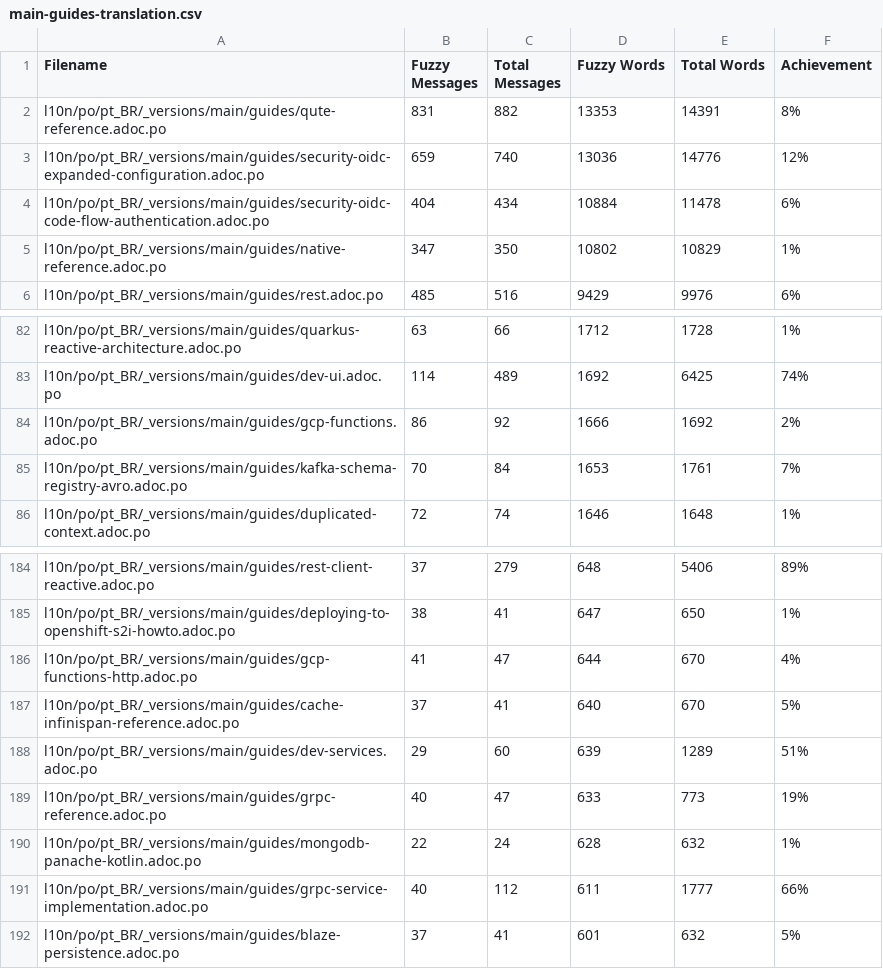
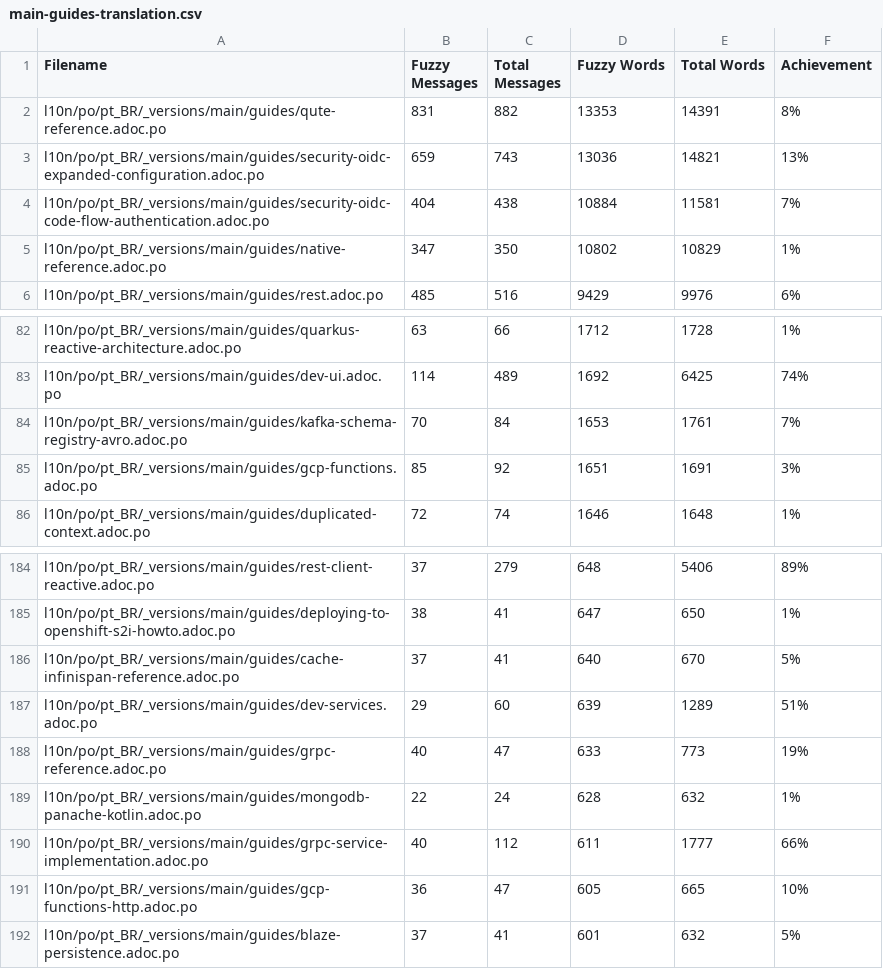
Before and after one commit to quarkusio/pt.quarkus.io, a CSV file: l10n/stats/main-guides-translation.csv, drawn as a sheet; only a part is shown, gaps mark what is left out.

```diff
--- a/l10n/stats/main-guides-translation.csv
+++ b/l10n/stats/main-guides-translation.csv
@@ -2,4 +2,4 @@ Filename, Fuzzy Messages, Total Messages, Fuzzy Words, Total Words, Achievement
 l10n/po/pt_BR/_versions/main/guides/qute-reference.adoc.po, 831, 882, 13353, 14391, 8%
-l10n/po/pt_BR/_versions/main/guides/security-oidc-expanded-configuration.adoc.po, 659, 740, 13036, 14776, 12%
-l10n/po/pt_BR/_versions/main/guides/security-oidc-code-flow-authentication.adoc.po, 404, 434, 10884, 11478, 6%
+l10n/po/pt_BR/_versions/main/guides/security-oidc-expanded-configuration.adoc.po, 659, 743, 13036, 14821, 13%
+l10n/po/pt_BR/_versions/main/guides/security-oidc-code-flow-authentication.adoc.po, 404, 438, 10884, 11581, 7%
 l10n/po/pt_BR/_versions/main/guides/native-reference.adoc.po, 347, 350, 10802, 10829, 1%
@@ -83,4 +83,4 @@ l10n/po/pt_BR/_versions/main/guides/quarkus-reactive-architecture.adoc.po, 63, 6
 l10n/po/pt_BR/_versions/main/guides/dev-ui.adoc.po, 114, 489, 1692, 6425, 74%
-l10n/po/pt_BR/_versions/main/guides/gcp-functions.adoc.po, 86, 92, 1666, 1692, 2%
 l10n/po/pt_BR/_versions/main/guides/kafka-schema-registry-avro.adoc.po, 70, 84, 1653, 1761, 7%
+l10n/po/pt_BR/_versions/main/guides/gcp-functions.adoc.po, 85, 92, 1651, 1691, 3%
 l10n/po/pt_BR/_versions/main/guides/duplicated-context.adoc.po, 72, 74, 1646, 1648, 1%
@@ -185,3 +185,2 @@ l10n/po/pt_BR/_versions/main/guides/rest-client-reactive.adoc.po, 37, 279, 648,
 l10n/po/pt_BR/_versions/main/guides/deploying-to-openshift-s2i-howto.adoc.po, 38, 41, 647, 650, 1%
-l10n/po/pt_BR/_versions/main/guides/gcp-functions-http.adoc.po, 41, 47, 644, 670, 4%
 l10n/po/pt_BR/_versions/main/guides/cache-infinispan-reference.adoc.po, 37, 41, 640, 670, 5%
@@ -191,2 +190,3 @@ l10n/po/pt_BR/_versions/main/guides/mongodb-panache-kotlin.adoc.po, 22, 24, 628,
 l10n/po/pt_BR/_versions/main/guides/grpc-service-implementation.adoc.po, 40, 112, 611, 1777, 66%
+l10n/po/pt_BR/_versions/main/guides/gcp-functions-http.adoc.po, 36, 47, 605, 665, 10%
 l10n/po/pt_BR/_versions/main/guides/blaze-persistence.adoc.po, 37, 41, 601, 632, 5%
```
Also changed, not shown: l10n/stats/latest-guides-translation.csv, l10n/stats/misc-translation.csv, 1 other file.
